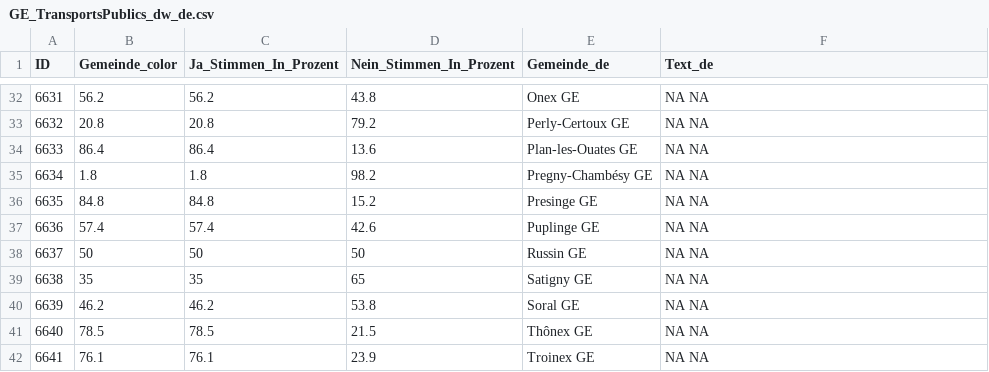
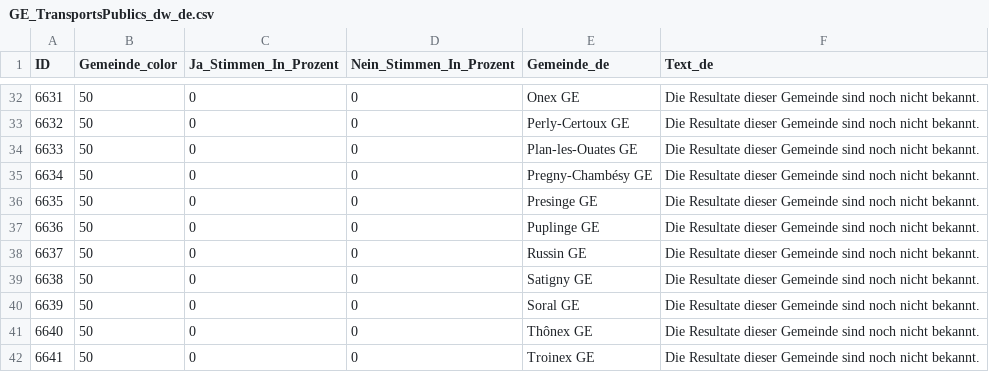
Before and after one commit to awp-finanznachrichten/lena_november2024, a CSV file: Output_Cantons/GE_TransportsPublics_dw_de.csv, drawn as a sheet; only a part is shown, gaps mark what is left out; the diff covers the shown part only.

```diff
--- a/Output_Cantons/GE_TransportsPublics_dw_de.csv
+++ b/Output_Cantons/GE_TransportsPublics_dw_de.csv
@@ -32,11 +32,11 @@
-6631,56.2,56.2,43.8,"Onex GE","NA NA"
-6632,20.8,20.8,79.2,"Perly-Certoux GE","NA NA"
-6633,86.4,86.4,13.6,"Plan-les-Ouates GE","NA NA"
-6634,1.8,1.8,98.2,"Pregny-Chambésy GE","NA NA"
-6635,84.8,84.8,15.2,"Presinge GE","NA NA"
-6636,57.4,57.4,42.6,"Puplinge GE","NA NA"
-6637,50,50,50,"Russin GE","NA NA"
-6638,35,35,65,"Satigny GE","NA NA"
-6639,46.2,46.2,53.8,"Soral GE","NA NA"
-6640,78.5,78.5,21.5,"Thônex GE","NA NA"
-6641,76.1,76.1,23.9,"Troinex GE","NA NA"
+6631,50,0,0,"Onex GE","Die Resultate dieser Gemeinde sind noch nicht bekannt."
+6632,50,0,0,"Perly-Certoux GE","Die Resultate dieser Gemeinde sind noch nicht bekannt."
+6633,50,0,0,"Plan-les-Ouates GE","Die Resultate dieser Gemeinde sind noch nicht bekannt."
+6634,50,0,0,"Pregny-Chambésy GE","Die Resultate dieser Gemeinde sind noch nicht bekannt."
+6635,50,0,0,"Presinge GE","Die Resultate dieser Gemeinde sind noch nicht bekannt."
+6636,50,0,0,"Puplinge GE","Die Resultate dieser Gemeinde sind noch nicht bekannt."
+6637,50,0,0,"Russin GE","Die Resultate dieser Gemeinde sind noch nicht bekannt."
+6638,50,0,0,"Satigny GE","Die Resultate dieser Gemeinde sind noch nicht bekannt."
+6639,50,0,0,"Soral GE","Die Resultate dieser Gemeinde sind noch nicht bekannt."
+6640,50,0,0,"Thônex GE","Die Resultate dieser Gemeinde sind noch nicht bekannt."
+6641,50,0,0,"Troinex GE","Die Resultate dieser Gemeinde sind noch nicht bekannt."
```
Also changed, not shown: 136 edited cells elsewhere in this file, Output_Cantons/GE_BaisseImpots_dw_de.csv, Output_Cantons/GE_PLQ_dw_de.csv, 33 other files.
